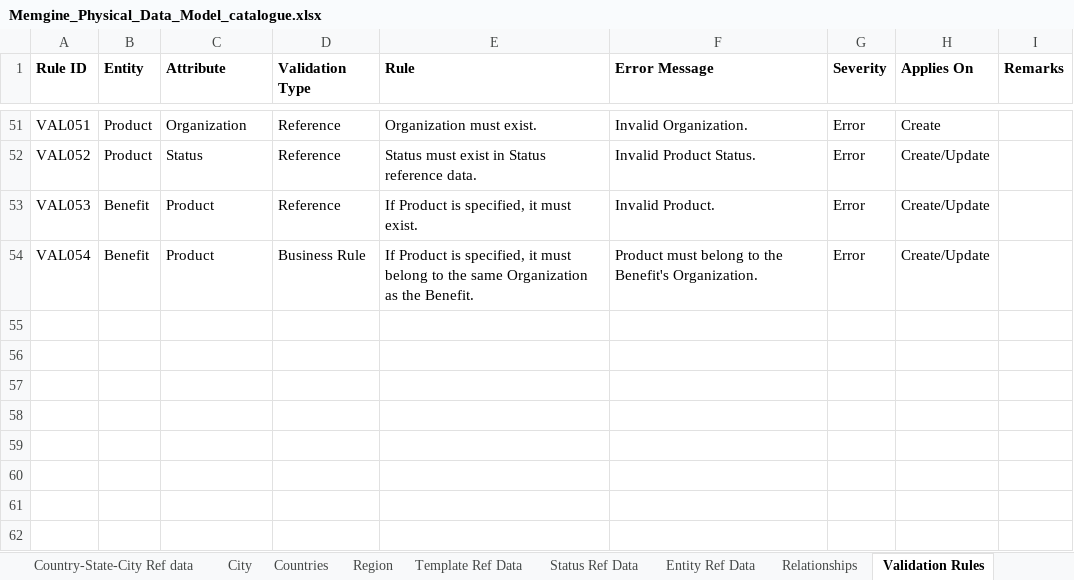
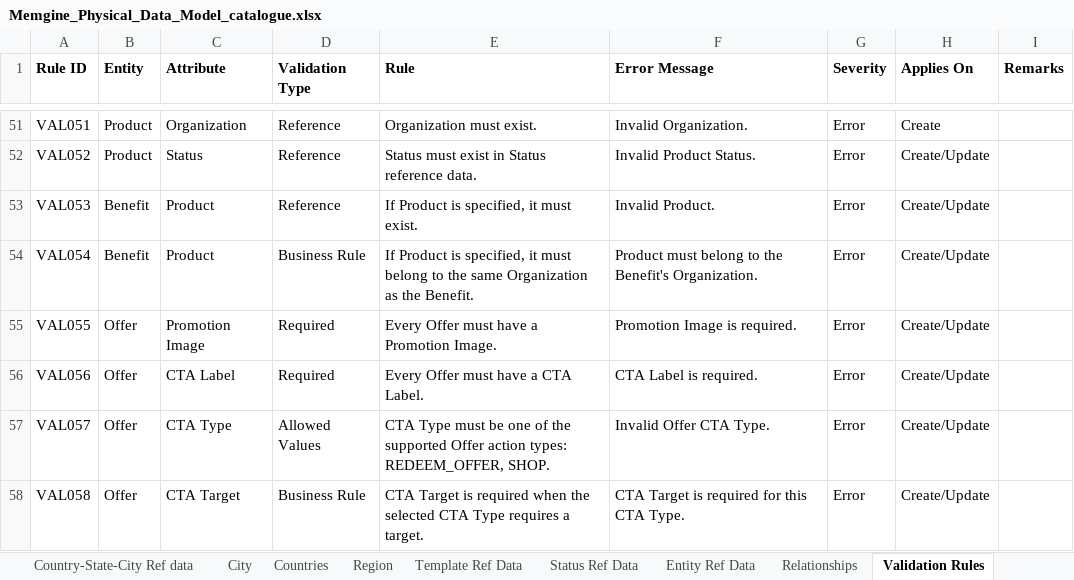
Before and after one commit to mynikatech/memgine, an Excel workbook: docs/domain/Memgine_Physical_Data_Model_catalogue.xlsx, sheet Validation Rules, drawn as a sheet; only a part is shown, gaps mark what is left out; values as stored, in another font and other column widths than the file's, no borders; the diff names each change by its address in the sheet, - before the commit and + after, or states it on an @@ line.

Commit message:
Offer View, Save, Edit implementation

```diff
--- a/docs/domain/Memgine_Physical_Data_Model_catalogue.xlsx (sheet Validation Rules)
+++ b/docs/domain/Memgine_Physical_Data_Model_catalogue.xlsx (sheet Validation Rules)
+row 55: VAL055 | Offer | Promotion Image | Required | Every Offer must have a Promotion Image. | Promotion Image is required. | Error | Create/Update
+row 56: VAL056 | Offer | CTA Label | Required | Every Offer must have a CTA Label. | CTA Label is required. | Error | Create/Update
+row 57: VAL057 | Offer | CTA Type | Allowed Values | CTA Type must be one of the supported Offer action types: REDEEM_OFFER, SHOP. | Invalid Offer CTA Type. | Error | Create/Update
+row 58: VAL058 | Offer | CTA Target | Business Rule | CTA Target is required when the selected CTA Type requires a target. | CTA Target is required for this CTA Type. | Error | Create/Update
```
Also changed, not shown: sheet Atributes, 14 other files.
